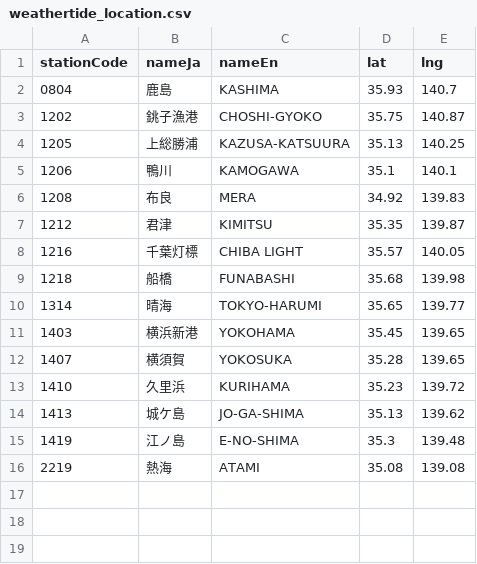
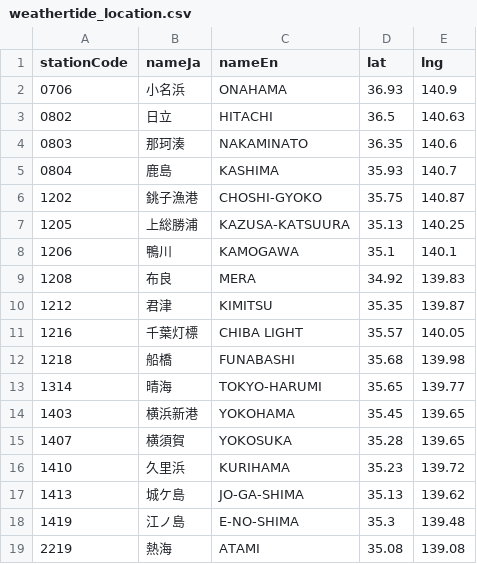
Before and after one commit to 4476barebare/MAP-, a CSV file: KANTO/weathertide_location.csv, drawn as a sheet; the diff names each change by its address in the sheet, - before the commit and + after, or states it on an @@ line.

Commit message:
Update weathertide_location.csv

```diff
--- a/KANTO/weathertide_location.csv
+++ b/KANTO/weathertide_location.csv
+row 2: 0706 | 小名浜 | ONAHAMA | 36.93 | 140.9
+row 3: 0802 | 日立 | HITACHI | 36.5 | 140.63
+row 4: 0803 | 那珂湊 | NAKAMINATO | 36.35 | 140.6
```
